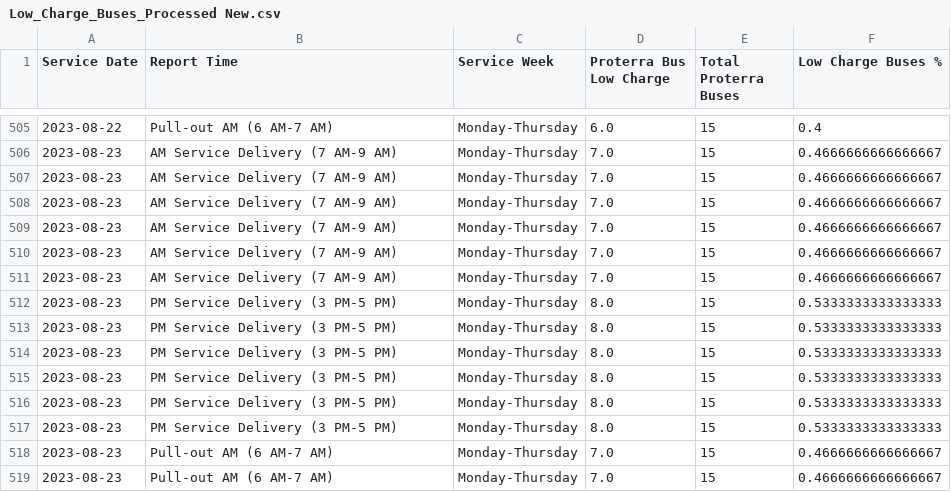
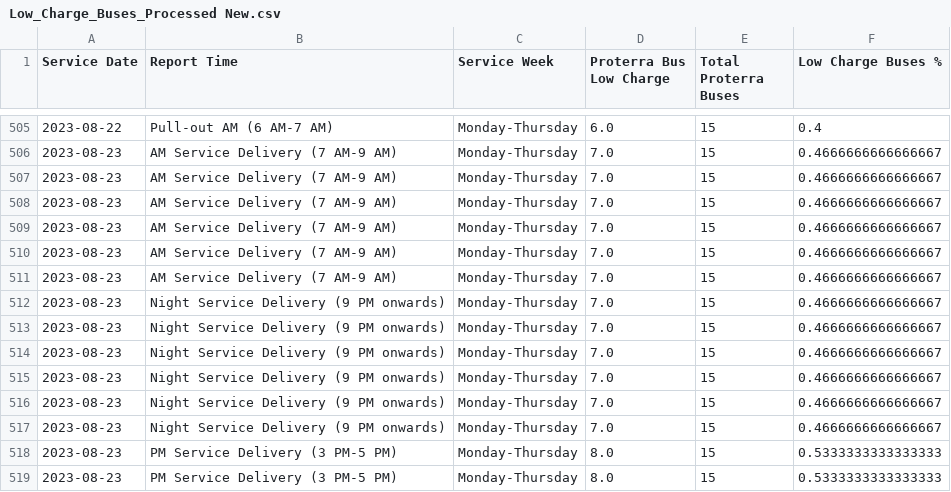
Before and after one commit to TerondaDavis/DC-Circulator-Operations, a CSV file: Data/Low_Charge_Buses_Processed New.csv, drawn as a sheet; only a part is shown, gaps mark what is left out; the shorter side is filled out with more unchanged rows.

```diff
--- a/Data/Low_Charge_Buses_Processed New.csv
+++ b/Data/Low_Charge_Buses_Processed New.csv
@@ -511,2 +511,8 @@ Service Date,Report Time,Service Week,Proterra Bus Low Charge,Total Proterra Bus
 2023-08-23,AM Service Delivery (7 AM-9 AM),Monday-Thursday,7.0,15,0.4666666666666667
+2023-08-23,Night Service Delivery (9 PM onwards),Monday-Thursday,7.0,15,0.4666666666666667
+2023-08-23,Night Service Delivery (9 PM onwards),Monday-Thursday,7.0,15,0.4666666666666667
+2023-08-23,Night Service Delivery (9 PM onwards),Monday-Thursday,7.0,15,0.4666666666666667
+2023-08-23,Night Service Delivery (9 PM onwards),Monday-Thursday,7.0,15,0.4666666666666667
+2023-08-23,Night Service Delivery (9 PM onwards),Monday-Thursday,7.0,15,0.4666666666666667
+2023-08-23,Night Service Delivery (9 PM onwards),Monday-Thursday,7.0,15,0.4666666666666667
 2023-08-23,PM Service Delivery (3 PM-5 PM),Monday-Thursday,8.0,15,0.5333333333333333
```
Also changed, not shown: Data/Latest_Entries_Processed New.csv, Data/Personnel_Processed New.csv, 3 other files.
